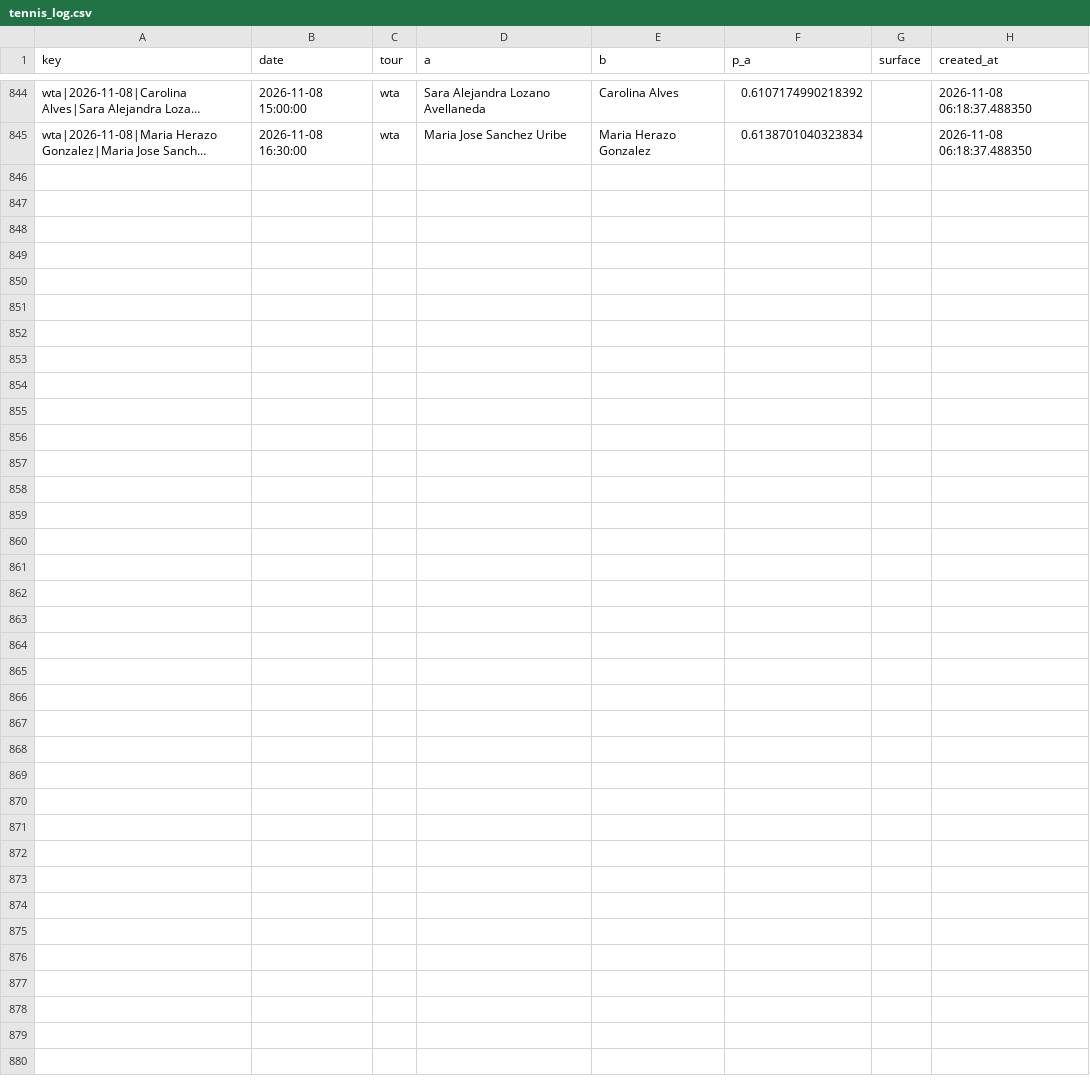
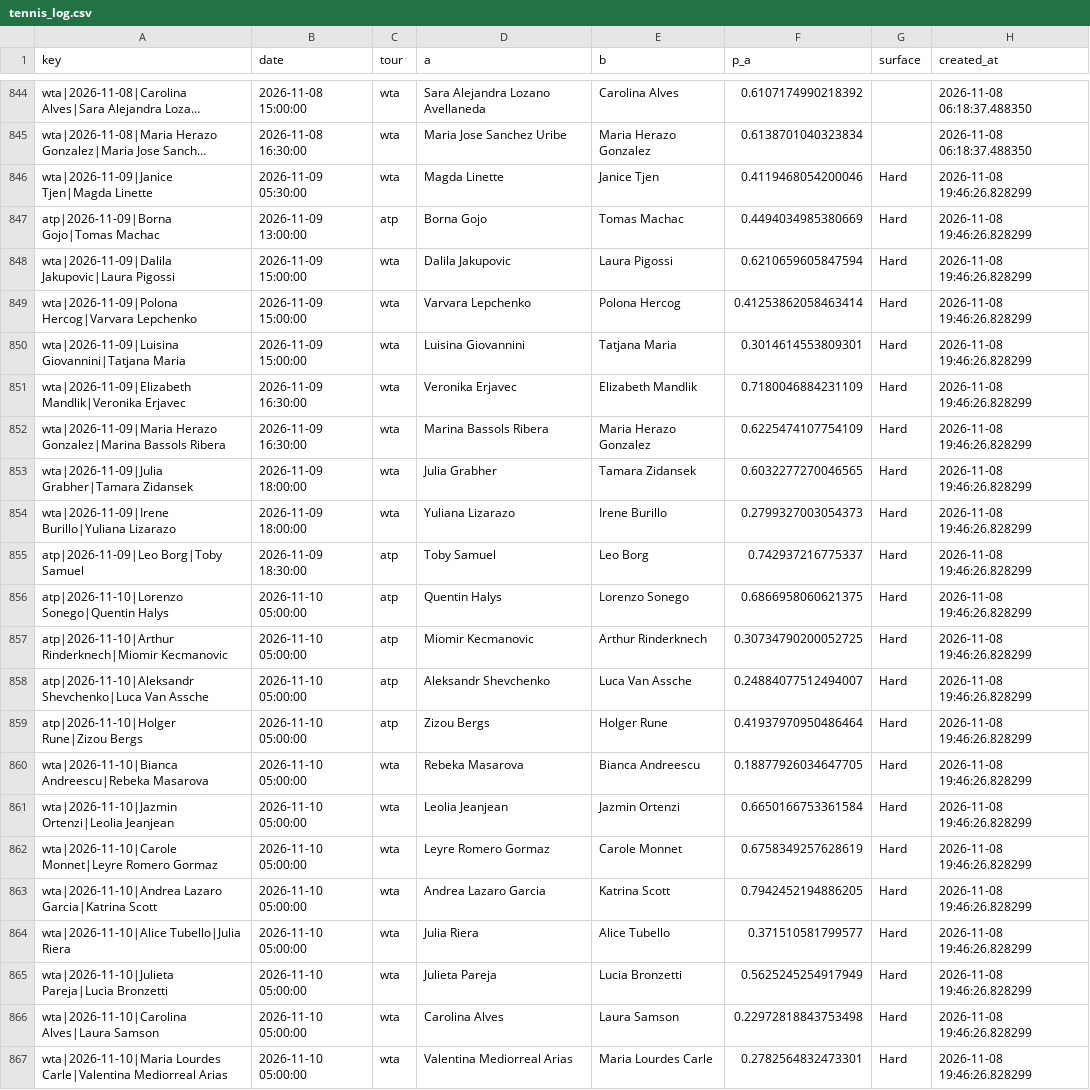
Before and after one commit to majovec/1, a CSV file: data/tennis_log.csv, drawn as a sheet; only a part is shown, gaps mark what is left out; long unchanged cells end in …; the diff names each change by its address in the sheet, - before the commit and + after, or states it on an @@ line.

```diff
--- a/data/tennis_log.csv
+++ b/data/tennis_log.csv
+row 846: wta|2026-11-09|Janice Tjen|Magda Linette | 2026-11-09 05:30:00 | wta | Magda Linette | Janice Tjen | 0.4119468054200046 | Hard | 2026-11-08 19:46:26.828299
+row 847: atp|2026-11-09|Borna Gojo|Tomas Machac | 2026-11-09 13:00:00 | atp | Borna Gojo | Tomas Machac | 0.4494034985380669 | Hard | 2026-11-08 19:46:26.828299
+row 848: wta|2026-11-09|Dalila Jakupovic|Laura Pigossi | 2026-11-09 15:00:00 | wta | Dalila Jakupovic | Laura Pigossi | 0.6210659605847594 | Hard | 2026-11-08 19:46:26.828299
+row 849: wta|2026-11-09|Polona Hercog|Varvara Lepchenko | 2026-11-09 15:00:00 | wta | Varvara Lepchenko | Polona Hercog | 0.41253862058463414 | Hard | 2026-11-08 19:46:26.828299
+row 850: wta|2026-11-09|Luisina Giovannini|Tatjana Maria | 2026-11-09 15:00:00 | wta | Luisina Giovannini | Tatjana Maria | 0.3014614553809301 | Hard | 2026-11-08 19:46:26.828299
+row 851: wta|2026-11-09|Elizabeth Mandlik|Veronika Erjavec | 2026-11-09 16:30:00 | wta | Veronika Erjavec | Elizabeth Mandlik | 0.7180046884231109 | Hard | 2026-11-08 19:46:26.828299
+row 852: wta|2026-11-09|Maria Herazo Gonzalez|Marina Bassols Ribera | 2026-11-09 16:30:00 | wta | Marina Bassols Ribera | Maria Herazo Gonzalez | 0.6225474107754109 | Hard | 2026-11-08 19:46:26.828299
+row 853: wta|2026-11-09|Julia Grabher|Tamara Zidansek | 2026-11-09 18:00:00 | wta | Julia Grabher | Tamara Zidansek | 0.6032277270046565 | Hard | 2026-11-08 19:46:26.828299
+row 854: wta|2026-11-09|Irene Burillo|Yuliana Lizarazo | 2026-11-09 18:00:00 | wta | Yuliana Lizarazo | Irene Burillo | 0.2799327003054373 | Hard | 2026-11-08 19:46:26.828299
+row 855: atp|2026-11-09|Leo Borg|Toby Samuel | 2026-11-09 18:30:00 | atp | Toby Samuel | Leo Borg | 0.742937216775337 | Hard | 2026-11-08 19:46:26.828299
+row 856: atp|2026-11-10|Lorenzo Sonego|Quentin Halys | 2026-11-10 05:00:00 | atp | Quentin Halys | Lorenzo Sonego | 0.6866958060621375 | Hard | 2026-11-08 19:46:26.828299
+row 857: atp|2026-11-10|Arthur Rinderknech|Miomir Kecmanovic | 2026-11-10 05:00:00 | atp | Miomir Kecmanovic | Arthur Rinderknech | 0.30734790200052725 | Hard | 2026-11-08 19:46:26.828299
+row 858: atp|2026-11-10|Aleksandr Shevchenko|Luca Van Assche | 2026-11-10 05:00:00 | atp | Aleksandr Shevchenko | Luca Van Assche | 0.24884077512494007 | Hard | 2026-11-08 19:46:26.828299
+row 859: atp|2026-11-10|Holger Rune|Zizou Bergs | 2026-11-10 05:00:00 | atp | Zizou Bergs | Holger Rune | 0.41937970950486464 | Hard | 2026-11-08 19:46:26.828299
+row 860: wta|2026-11-10|Bianca Andreescu|Rebeka Masarova | 2026-11-10 05:00:00 | wta | Rebeka Masarova | Bianca Andreescu | 0.18877926034647705 | Hard | 2026-11-08 19:46:26.828299
+row 861: wta|2026-11-10|Jazmin Ortenzi|Leolia Jeanjean | 2026-11-10 05:00:00 | wta | Leolia Jeanjean | Jazmin Ortenzi | 0.6650166753361584 | Hard | 2026-11-08 19:46:26.828299
+row 862: wta|2026-11-10|Carole Monnet|Leyre Romero Gormaz | 2026-11-10 05:00:00 | wta | Leyre Romero Gormaz | Carole Monnet | 0.6758349257628619 | Hard | 2026-11-08 19:46:26.828299
+row 863: wta|2026-11-10|Andrea Lazaro Garcia|Katrina Scott | 2026-11-10 05:00:00 | wta | Andrea Lazaro Garcia | Katrina Scott | 0.7942452194886205 | Hard | 2026-11-08 19:46:26.828299
+row 864: wta|2026-11-10|Alice Tubello|Julia Riera | 2026-11-10 05:00:00 | wta | Julia Riera | Alice Tubello | 0.371510581799577 | Hard | 2026-11-08 19:46:26.828299
+row 865: wta|2026-11-10|Julieta Pareja|Lucia Bronzetti | 2026-11-10 05:00:00 | wta | Julieta Pareja | Lucia Bronzetti | 0.5625245254917949 | Hard | 2026-11-08 19:46:26.828299
+row 866: wta|2026-11-10|Carolina Alves|Laura Samson | 2026-11-10 05:00:00 | wta | Carolina Alves | Laura Samson | 0.22972818843753498 | Hard | 2026-11-08 19:46:26.828299
+row 867: wta|2026-11-10|Maria Lourdes Carle|Valentina Mediorreal Arias | 2026-11-10 05:00:00 | wta | Valentina Mediorreal Arias | Maria Lourdes Carle | 0.2782564832473301 | Hard | 2026-11-08 19:46:26.828299
```
Also changed, not shown: data/matches.csv, data/predictions_log.csv, 6 other files.
